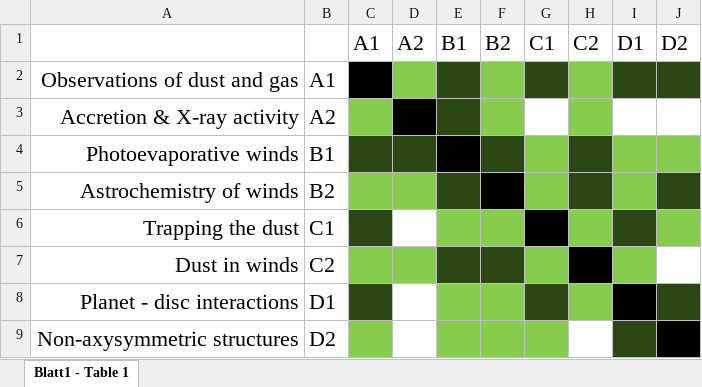
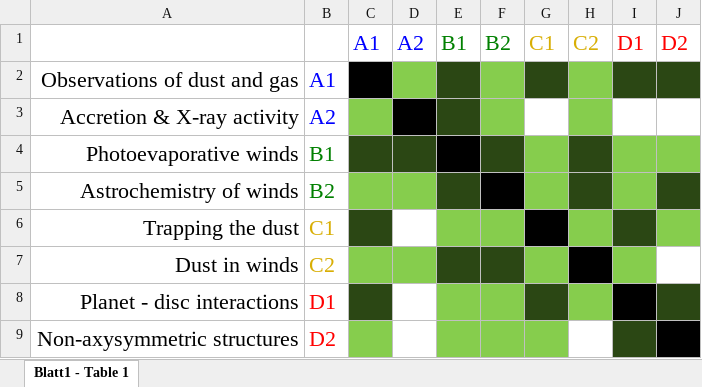
Before and after one commit to ercolanobarbara/RUTDfullproposal, an Excel workbook: Connect_ProjProj.xlsx, sheet Blatt1 - Table 1, drawn as a sheet; values as stored, in another font and other column widths than the file's, no borders; the diff names each change by its address in the sheet, - before the commit and + after, or states it on an @@ line.

```diff
--- a/Connect_ProjProj.xlsx (sheet Blatt1 - Table 1)
+++ b/Connect_ProjProj.xlsx (sheet Blatt1 - Table 1)
-C1:D1 text colour: black
+C1:D1 text colour: #0000FF
-E1:F1 text colour: black
+E1:F1 text colour: #008000
-G1:H1 text colour: black
+G1:H1 text colour: #D8AE04
-I1:J1 text colour: black
+I1:J1 text colour: #FF0000
-B2:B3 text colour: black
+B2:B3 text colour: #0000FF
-B4:B5 text colour: black
+B4:B5 text colour: #008000
-B6:B7 text colour: black
+B6:B7 text colour: #D8AE04
-B8:B9 text colour: black
+B8:B9 text colour: #FF0000
```
Also changed, not shown: 3 other files.
